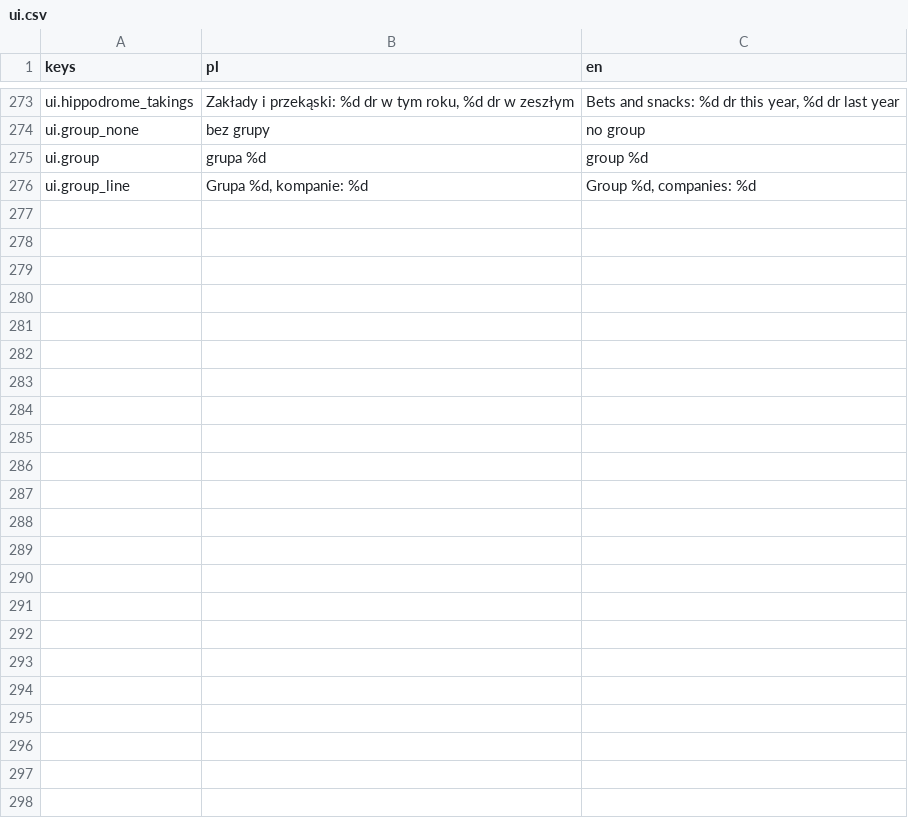
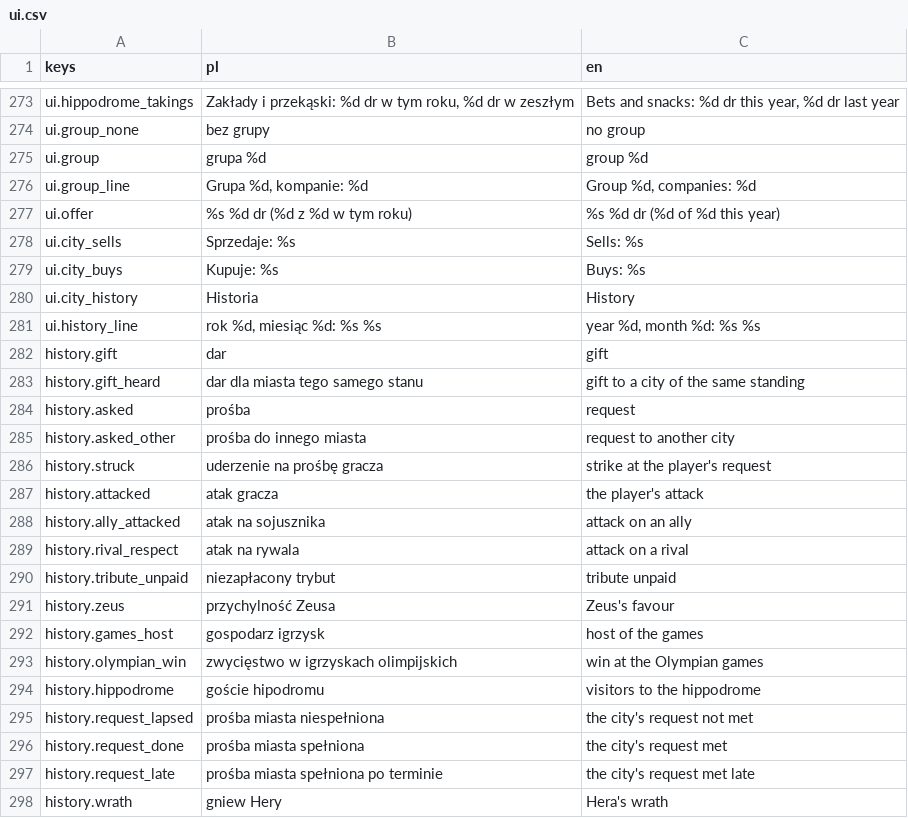
Before and after one commit to rembednarczyk/BogowieOlimpu, a CSV file: game/i18n/ui.csv, drawn as a sheet; only a part is shown, gaps mark what is left out.

```diff
--- a/game/i18n/ui.csv
+++ b/game/i18n/ui.csv
@@ -276 +276,23 @@ ui.group,grupa %d,group %d
 ui.group_line,"Grupa %d, kompanie: %d","Group %d, companies: %d"
+ui.offer,%s %d dr (%d z %d w tym roku),%s %d dr (%d of %d this year)
+ui.city_sells,Sprzedaje: %s,Sells: %s
+ui.city_buys,Kupuje: %s,Buys: %s
+ui.city_history,Historia,History
+ui.history_line,"rok %d, miesiąc %d: %s %s","year %d, month %d: %s %s"
+history.gift,dar,gift
+history.gift_heard,dar dla miasta tego samego stanu,gift to a city of the same standing
+history.asked,prośba,request
+history.asked_other,prośba do innego miasta,request to another city
+history.struck,uderzenie na prośbę gracza,strike at the player's request
+history.attacked,atak gracza,the player's attack
+history.ally_attacked,atak na sojusznika,attack on an ally
+history.rival_respect,atak na rywala,attack on a rival
+history.tribute_unpaid,niezapłacony trybut,tribute unpaid
+history.zeus,przychylność Zeusa,Zeus's favour
+history.games_host,gospodarz igrzysk,host of the games
+history.olympian_win,zwycięstwo w igrzyskach olimpijskich,win at the Olympian games
+history.hippodrome,goście hipodromu,visitors to the hippodrome
+history.request_lapsed,prośba miasta niespełniona,the city's request not met
+history.request_done,prośba miasta spełniona,the city's request met
+history.request_late,prośba miasta spełniona po terminie,the city's request met late
+history.wrath,gniew Hery,Hera's wrath
```
Also changed, not shown: 36 other files.
